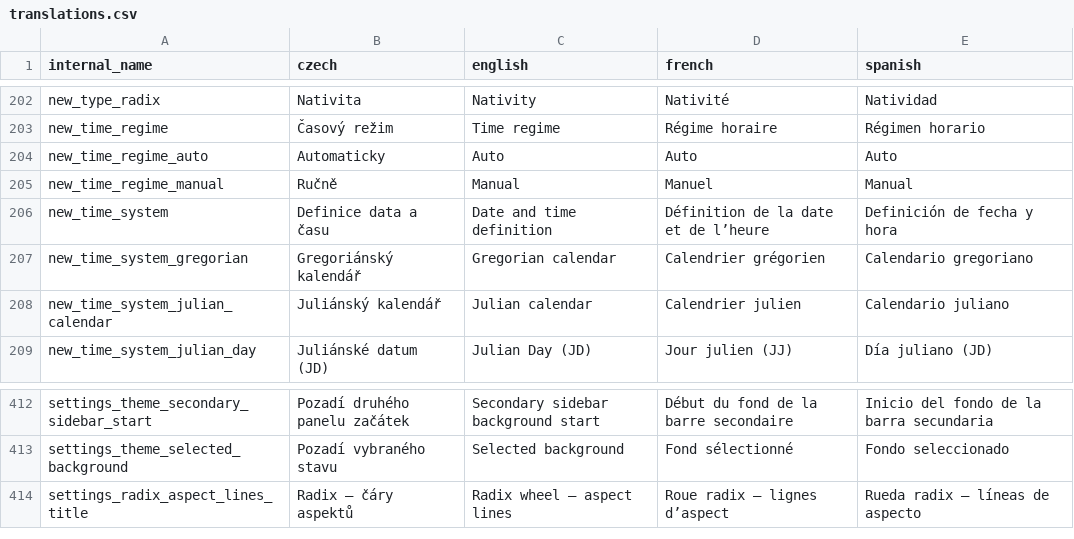
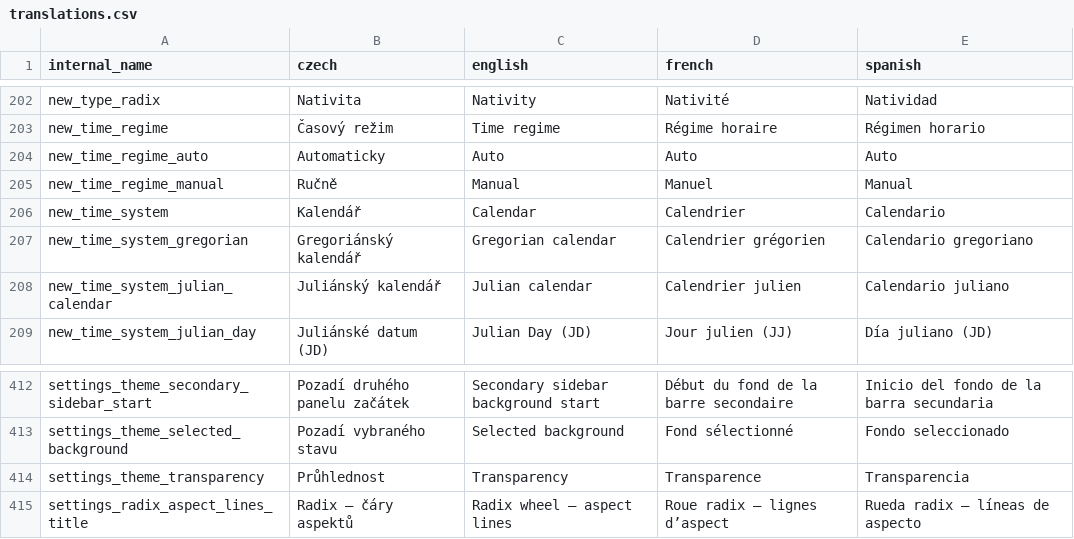
Before and after one commit to kefer-astrology/tauri-application, a CSV file: translations.csv, drawn as a sheet; only a part is shown, gaps mark what is left out.

```diff
--- a/translations.csv
+++ b/translations.csv
@@ -205,3 +205,3 @@ internal_name,czech,english,french,spanish
 "new_time_regime_manual","Ručně","Manual","Manuel","Manual"
-"new_time_system","Definice data a času","Date and time definition","Définition de la date et de l’heure","Definición de fecha y hora"
+"new_time_system","Kalendář","Calendar","Calendrier","Calendario"
 "new_time_system_gregorian","Gregoriánský kalendář","Gregorian calendar","Calendrier grégorien","Calendario gregoriano"
@@ -413,2 +413,3 @@ internal_name,czech,english,french,spanish
 "settings_theme_selected_background","Pozadí vybraného stavu","Selected background","Fond sélectionné","Fondo seleccionado"
+"settings_theme_transparency","Průhlednost","Transparency","Transparence","Transparencia"
 "settings_radix_aspect_lines_title","Radix — čáry aspektů","Radix wheel — aspect lines","Roue radix — lignes d’aspect","Rueda radix — líneas de aspecto"
```
Also changed, not shown: 21 other files.
